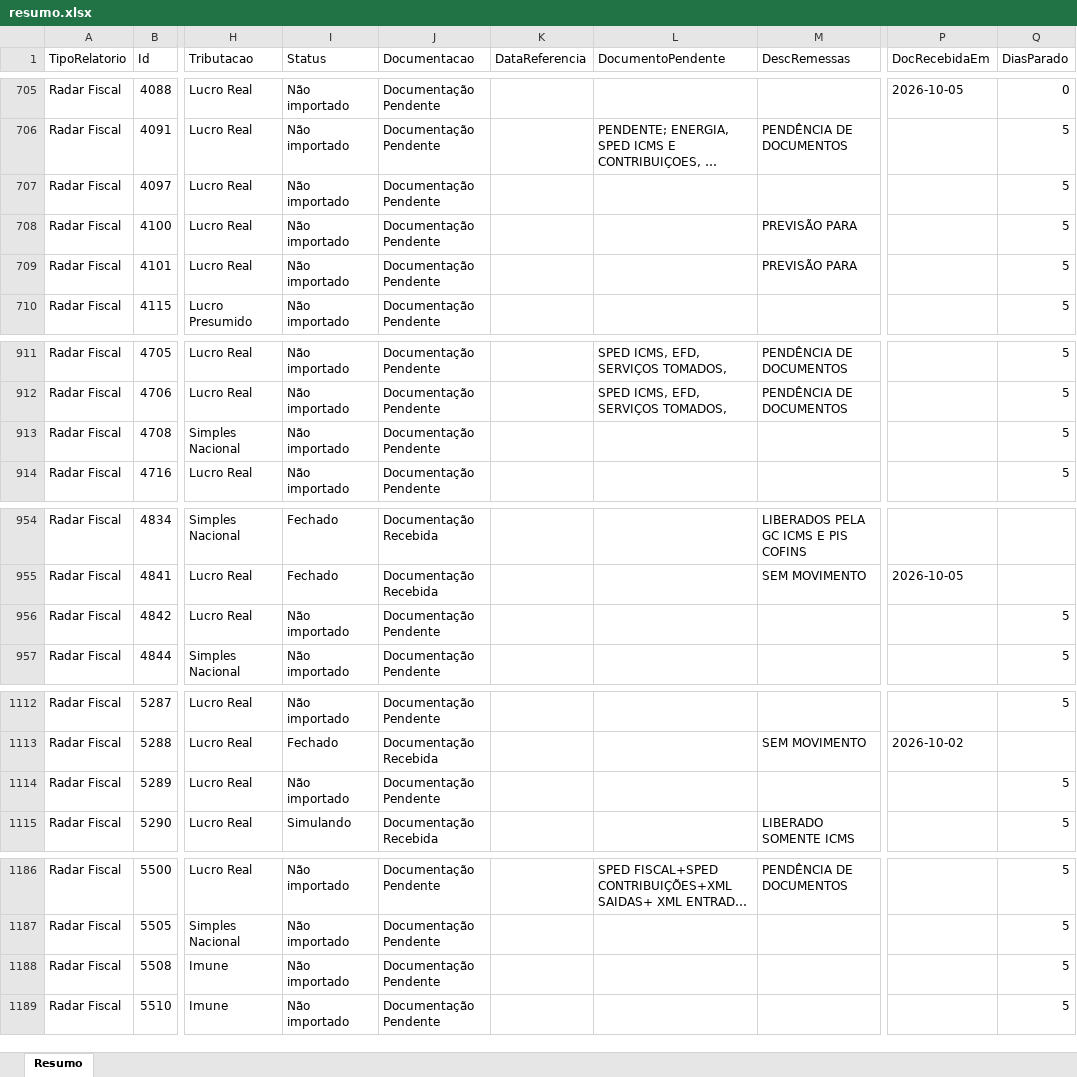
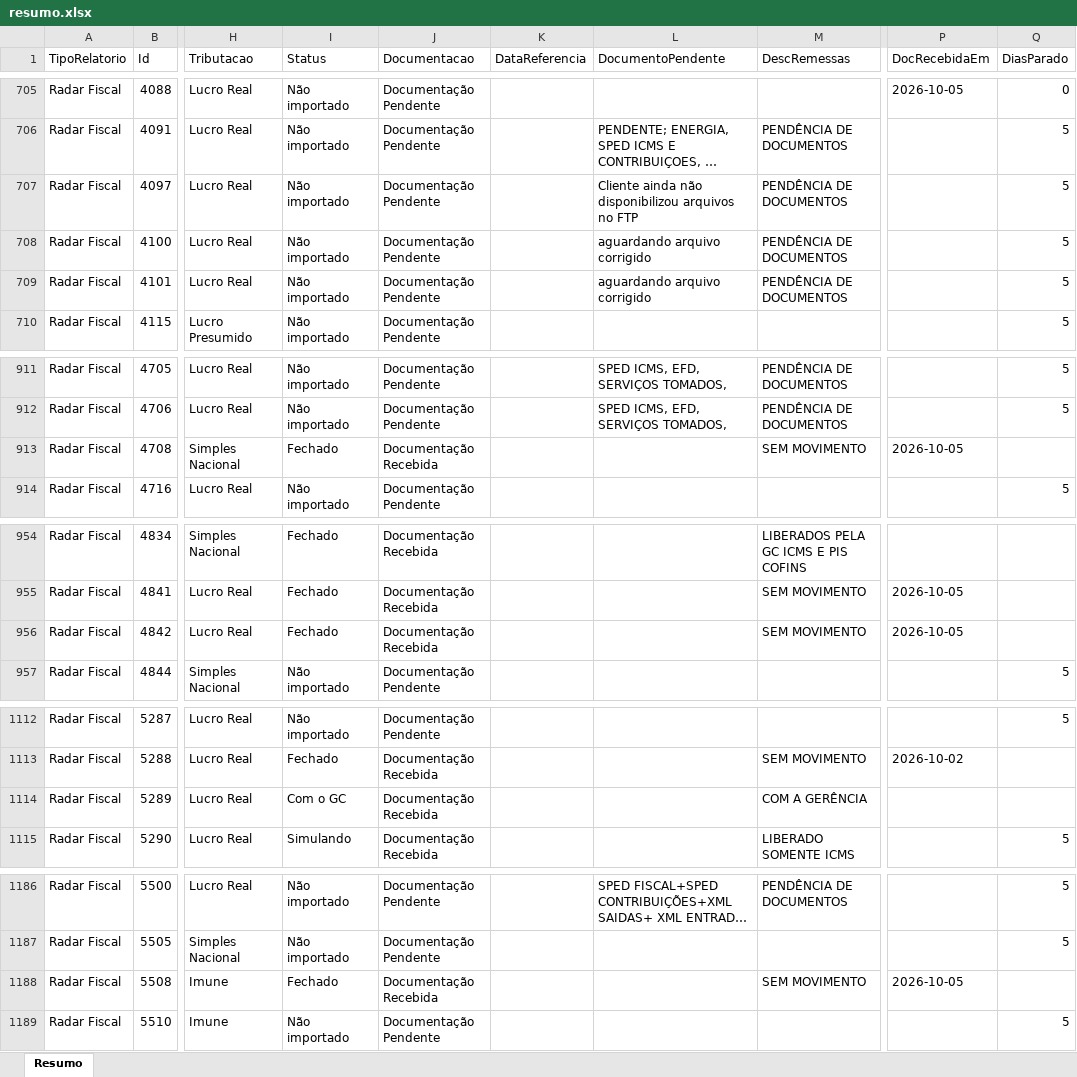
Before and after one commit to Controladoria-MG/Controle-de-Fechamentos, an Excel workbook: data/relatorio_fechamentos/resumo.xlsx, sheet Resumo, drawn as a sheet; only a part is shown, gaps mark what is left out; long unchanged cells end in …; values as stored, in another font and other column widths than the file's, no borders; the diff covers the shown part only; the diff names each change by its address in the sheet, - before the commit and + after, or states it on an @@ line.

```diff
--- a/data/relatorio_fechamentos/resumo.xlsx (sheet Resumo)
+++ b/data/relatorio_fechamentos/resumo.xlsx (sheet Resumo)
-L707 (DocumentoPendente): (empty)
+L707 (DocumentoPendente): Cliente ainda não disponibilizou arquivos no FTP
-M707 (DescRemessas): (empty)
+M707 (DescRemessas): PENDÊNCIA DE DOCUMENTOS
-L708:L709 (DocumentoPendente): (empty)
+L708:L709 (DocumentoPendente): aguardando arquivo corrigido
-M708:M709 (DescRemessas): PREVISÃO PARA
+M708:M709 (DescRemessas): PENDÊNCIA DE DOCUMENTOS
-I913 (Status): Não importado
+I913 (Status): Fechado
-J913 (Documentacao): Documentação Pendente
+J913 (Documentacao): Documentação Recebida
-M913 (DescRemessas): (empty)
+M913 (DescRemessas): SEM MOVIMENTO
-P913 (DocRecebidaEm): (empty)
+P913 (DocRecebidaEm): 2026-10-05
-Q913 (DiasParado): 5
+Q913 (DiasParado): (empty)
-I956 (Status): Não importado
+I956 (Status): Fechado
-J956 (Documentacao): Documentação Pendente
+J956 (Documentacao): Documentação Recebida
-M956 (DescRemessas): (empty)
+M956 (DescRemessas): SEM MOVIMENTO
-P956 (DocRecebidaEm): (empty)
+P956 (DocRecebidaEm): 2026-10-05
-Q956 (DiasParado): 5
+Q956 (DiasParado): (empty)
-I1114 (Status): Não importado
+I1114 (Status): Com o GC
-J1114 (Documentacao): Documentação Pendente
+J1114 (Documentacao): Documentação Recebida
-M1114 (DescRemessas): (empty)
+M1114 (DescRemessas): COM A GERÊNCIA
-Q1114 (DiasParado): 5
+Q1114 (DiasParado): (empty)
-I1188 (Status): Não importado
+I1188 (Status): Fechado
-J1188 (Documentacao): Documentação Pendente
+J1188 (Documentacao): Documentação Recebida
-M1188 (DescRemessas): (empty)
+M1188 (DescRemessas): SEM MOVIMENTO
-P1188 (DocRecebidaEm): (empty)
+P1188 (DocRecebidaEm): 2026-10-05
-Q1188 (DiasParado): 5
+Q1188 (DiasParado): (empty)
```
Also changed, not shown: 71 edited cells elsewhere in this sheet, 3 other files.
